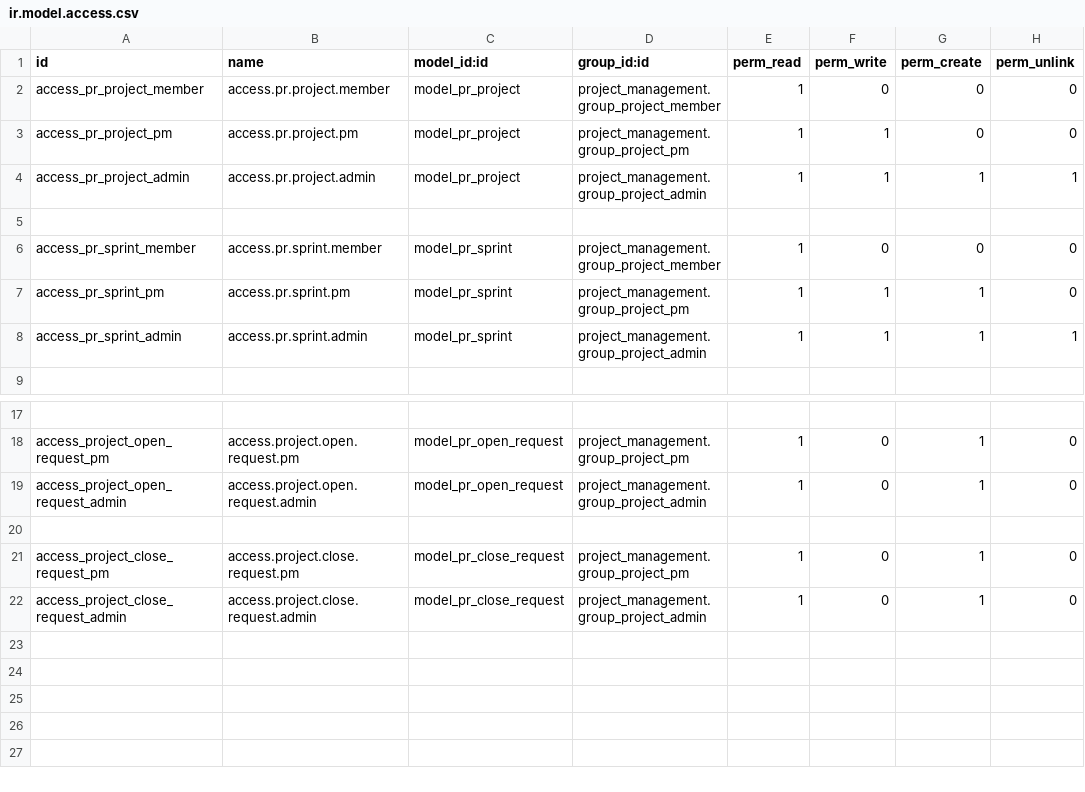
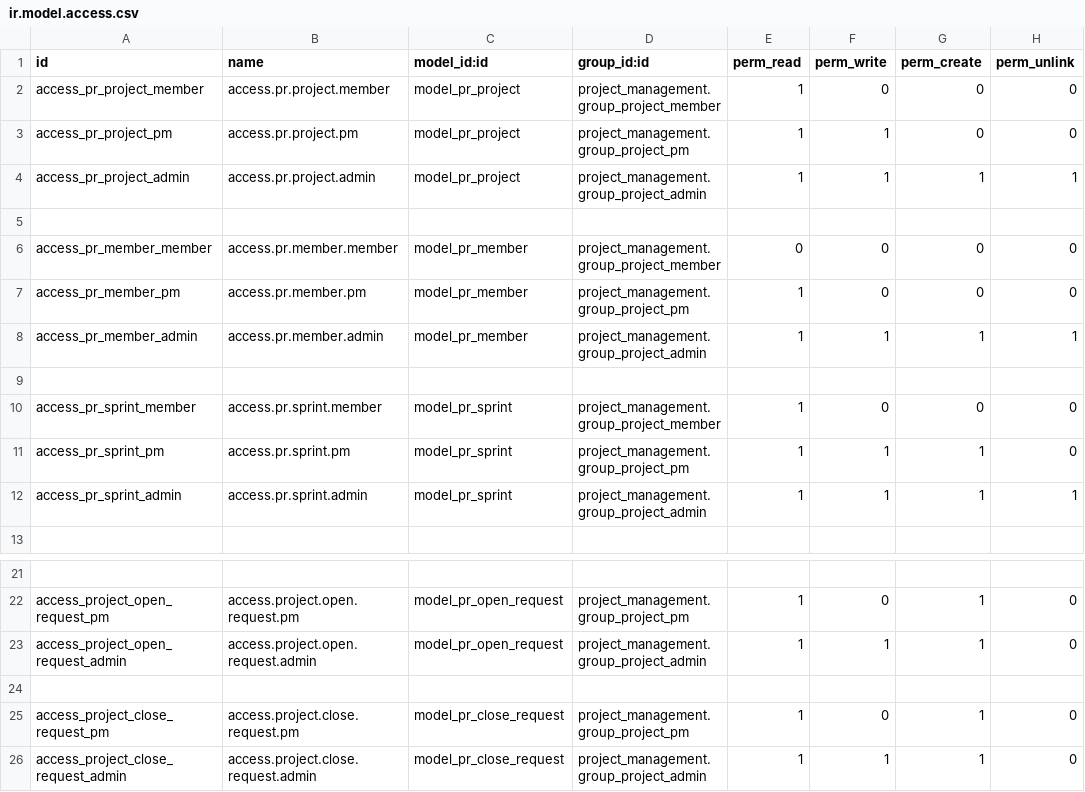
Before and after one commit to 98thanhtu/odoo-training, a CSV file: custom-addons/project_management/security/ir.model.access.csv, drawn as a sheet; only a part is shown, gaps mark what is left out; addresses are those after the commit; the diff names each change by its address in the sheet, - before the commit and + after, or states it on an @@ line.

Commit message:
Update rule anđ flow create project

```diff
--- a/custom-addons/project_management/security/ir.model.access.csv
+++ b/custom-addons/project_management/security/ir.model.access.csv
+row 6: access_pr_member_member | access.pr.member.member | model_pr_member | project_management.group_project_member | 0 | 0 | 0 | 0
+row 7: access_pr_member_pm | access.pr.member.pm | model_pr_member | project_management.group_project_pm | 1 | 0 | 0 | 0
+row 8: access_pr_member_admin | access.pr.member.admin | model_pr_member | project_management.group_project_admin | 1 | 1 | 1 | 1
+row 9: (empty)
-F23 (perm_write): 0
+F23 (perm_write): 1
-F26 (perm_write): 0
+F26 (perm_write): 1
```
Also changed, not shown: 8 other files.
